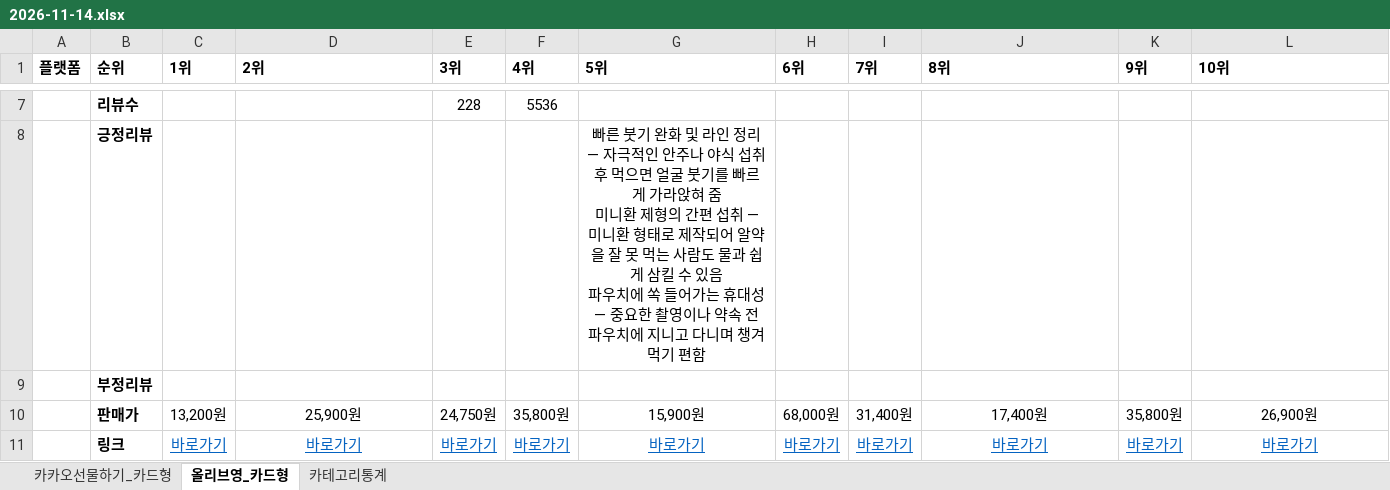
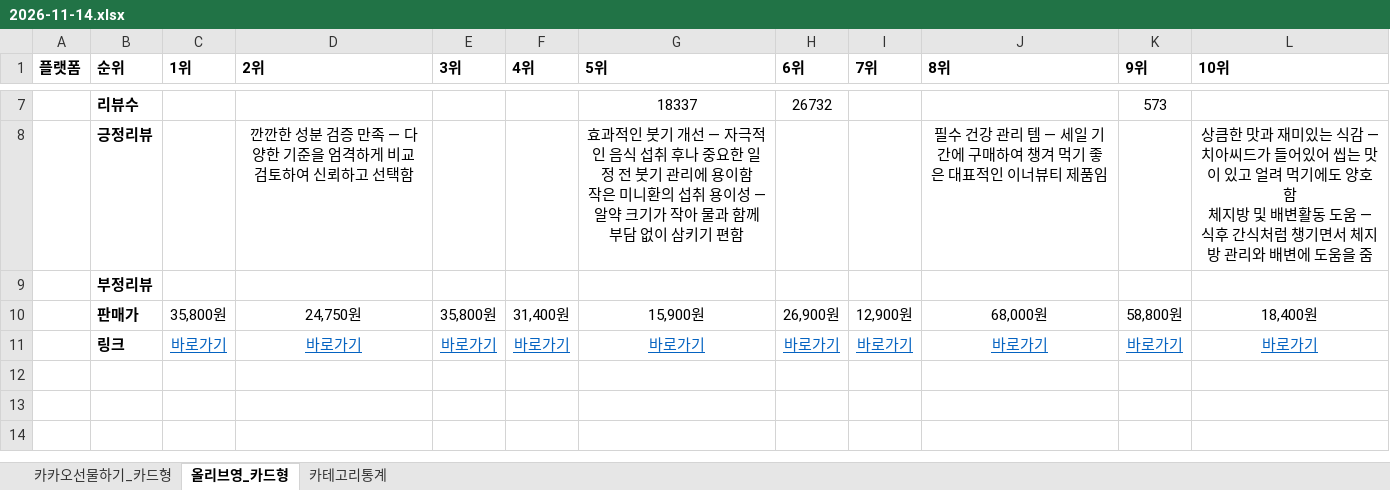
Before and after one commit to primexx98-sudo/online-mall-ranking, an Excel workbook: data/daily/2026-11/2026-11-14.xlsx, sheet 올리브영_카드형, drawn as a sheet; only a part is shown, gaps mark what is left out; values as stored, in another font and other column widths than the file's, no borders; charts and pictures not drawn; ↵ is a line break in a cell; the diff covers the shown part only; the diff names each change by its address in the sheet, - before the commit and + after, or states it on an @@ line.

```diff
--- a/data/daily/2026-11/2026-11-14.xlsx (sheet 올리브영_카드형)
+++ b/data/daily/2026-11/2026-11-14.xlsx (sheet 올리브영_카드형)
-E7 (3위): 228
+E7 (3위): (empty)
-F7 (4위): 5536
+F7 (4위): (empty)
-G7 (5위): (empty)
+G7 (5위): 18337
-H7 (6위): (empty)
+H7 (6위): 26732
-K7 (9위): (empty)
+K7 (9위): 573
-D8 (2위): (empty)
+D8 (2위): 깐깐한 성분 검증 만족 — 다양한 기준을 엄격하게 비교 검토하여 신뢰하고 선택함
-G8 (5위): 빠른 붓기 완화 및 라인 정리 — 자극적인 안주나 야식 섭취 후 먹으면 얼굴 붓기를 빠르게 가라앉혀 줌 ↵ 미니환 제형의 간편 섭취 — 미니환 형태로 제작되어 알약을 잘 못 먹는 사람도 물과 쉽게 삼킬 수 있음 ↵ 파우치에 쏙 들어가는 휴대성 — 중요한 촬영이나 약속 전 파우치에 지니고 다니며 챙겨 먹기 편함
+G8 (5위): 효과적인 붓기 개선 — 자극적인 음식 섭취 후나 중요한 일정 전 붓기 관리에 용이함 ↵ 작은 미니환의 섭취 용이성 — 알약 크기가 작아 물과 함께 부담 없이 삼키기 편함
-J8 (8위): (empty)
+J8 (8위): 필수 건강 관리 템 — 세일 기간에 구매하여 챙겨 먹기 좋은 대표적인 이너뷰티 제품임
-L8 (10위): (empty)
+L8 (10위): 상큼한 맛과 재미있는 식감 — 치아씨드가 들어있어 씹는 맛이 있고 얼려 먹기에도 양호함 ↵ 체지방 및 배변활동 도움 — 식후 간식처럼 챙기면서 체지방 관리와 배변에 도움을 줌
-C10 (1위): 13,200원
+C10 (1위): 35,800원
-D10 (2위): 25,900원
+D10 (2위): 24,750원
-E10 (3위): 24,750원
+E10 (3위): 35,800원
-F10 (4위): 35,800원
+F10 (4위): 31,400원
-H10 (6위): 68,000원
+H10 (6위): 26,900원
-I10 (7위): 31,400원
+I10 (7위): 12,900원
-J10 (8위): 17,400원
+J10 (8위): 68,000원
-K10 (9위): 35,800원
+K10 (9위): 58,800원
-L10 (10위): 26,900원
+L10 (10위): 18,400원
```
Also changed, not shown: 31 edited cells elsewhere in this sheet, sheet 카카오선물하기_카드형, sheet 카테고리통계, charts or pictures.
